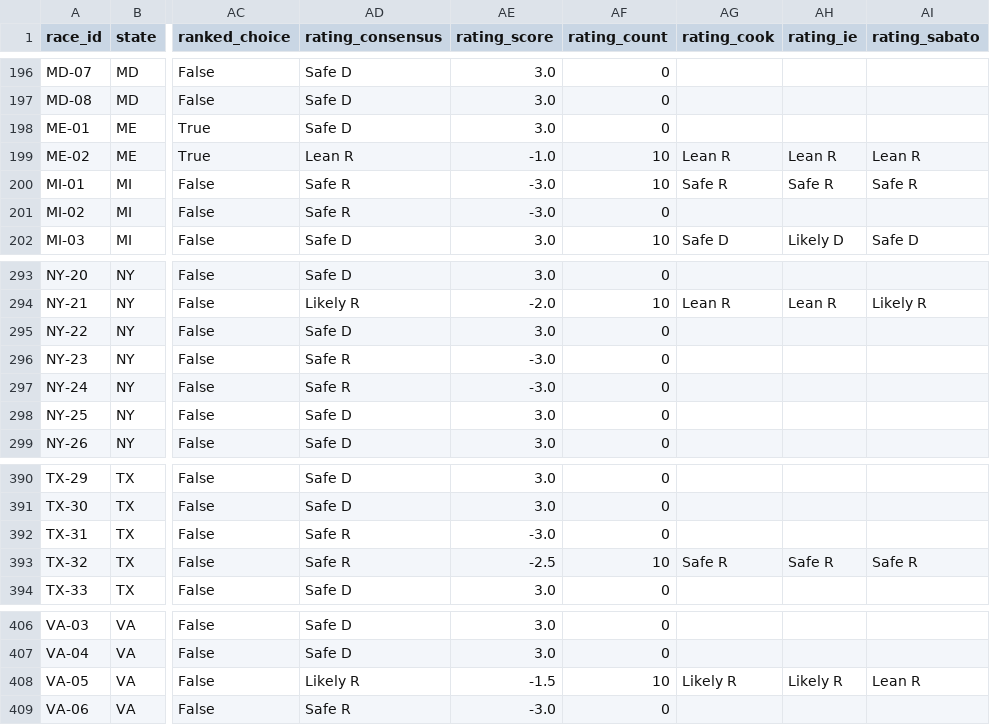
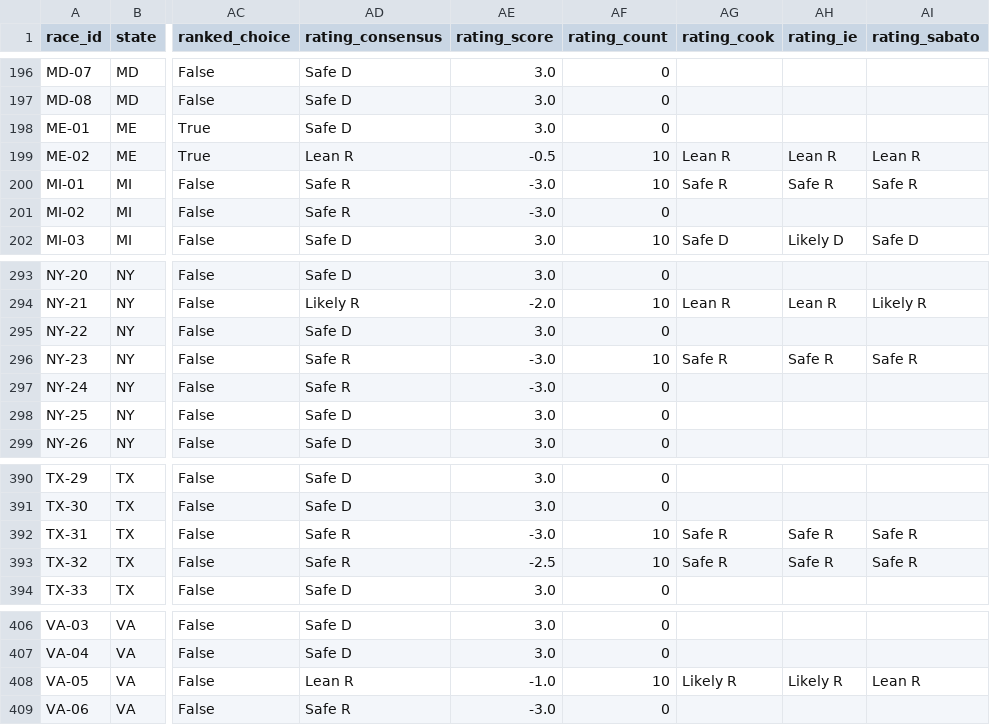
Before and after one commit to EasyLearnJava/race-for-congress, a CSV file: data/clean/races_house_2026.csv, drawn as a sheet; only a part is shown, gaps mark what is left out; the diff names each change by its address in the sheet, - before the commit and + after, or states it on an @@ line.

```diff
--- a/data/clean/races_house_2026.csv
+++ b/data/clean/races_house_2026.csv
-AE199 (rating_score): -1.0
+AE199 (rating_score): -0.5
-AF296 (rating_count): 0
+AF296 (rating_count): 10
-AG296 (rating_cook): (empty)
+AG296 (rating_cook): Safe R
-AH296 (rating_ie): (empty)
+AH296 (rating_ie): Safe R
-AI296 (rating_sabato): (empty)
+AI296 (rating_sabato): Safe R
-AF392 (rating_count): 0
+AF392 (rating_count): 10
-AG392 (rating_cook): (empty)
+AG392 (rating_cook): Safe R
-AH392 (rating_ie): (empty)
+AH392 (rating_ie): Safe R
-AI392 (rating_sabato): (empty)
+AI392 (rating_sabato): Safe R
-AD408 (rating_consensus): Likely R
+AD408 (rating_consensus): Lean R
-AE408 (rating_score): -1.5
+AE408 (rating_score): -1.0
```
Also changed, not shown: data/clean/money_2026.csv, data/clean/outside_spenders_2026.csv, 3 other files.
